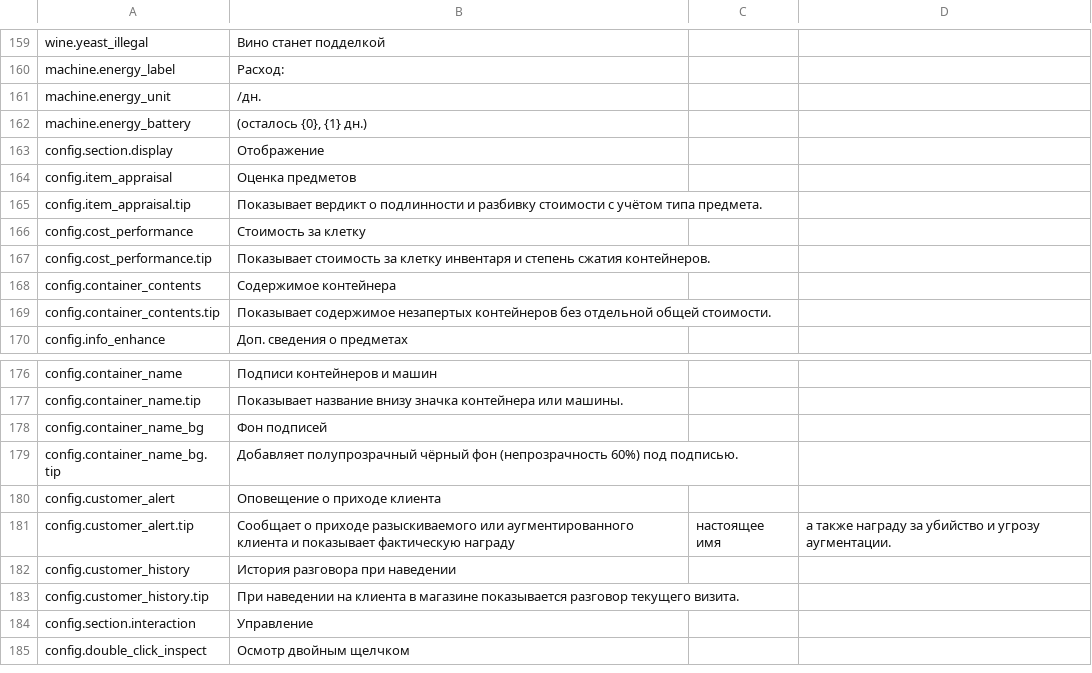
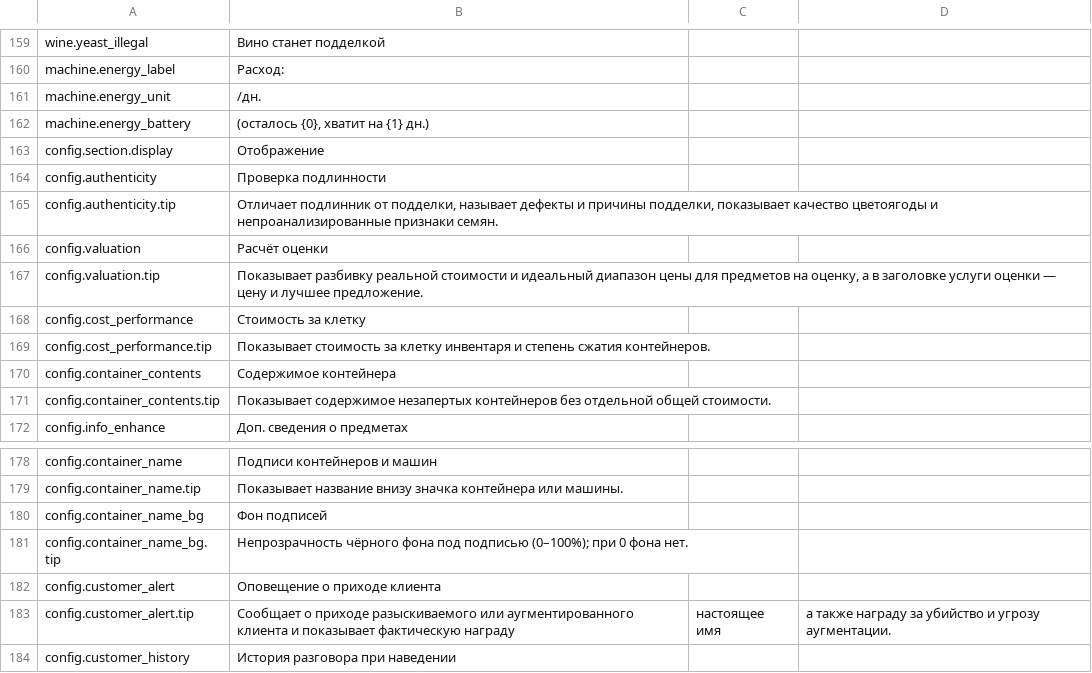
Before and after one commit to Nwflower/item-details, a CSV file: Localization/ru.csv, drawn as a sheet; only a part is shown, gaps mark what is left out; the shorter side is filled out with more unchanged rows.

Commit message:
feat(settings): 物品鉴定拆成真伪鉴定与估价计算，顾客提示移入透视，标签底色改滑条
- show_item_appraisal 拆为 show_authenticity / show_valuation，默认都开，旧值迁移给两者
- 顾客到店提示从显示优化移到透视组（键不变）
- 名称标签底色改为 0–100 不透明度滑条（默认 60），旧开关关 → 0
- 能量行括号改为「剩余N，可用N天」，箭头两侧加空格，保留能量行后的空行

```diff
--- a/Localization/ru.csv
+++ b/Localization/ru.csv
@@ -161,6 +161,8 @@ machine.energy_label,"Расход: "
 machine.energy_unit,/дн.
-machine.energy_battery," (осталось {0}, {1} дн.)"
+machine.energy_battery," (осталось {0}, хватит на {1} дн.)"
 config.section.display,Отображение
-config.item_appraisal,Оценка предметов
-config.item_appraisal.tip,Показывает вердикт о подлинности и разбивку стоимости с учётом типа предмета.
+config.authenticity,Проверка подлинности
+config.authenticity.tip,"Отличает подлинник от подделки, называет дефекты и причины подделки, показывает качество цветоягоды и непроанализированные признаки семян."
+config.valuation,Расчёт оценки
+config.valuation.tip,"Показывает разбивку реальной стоимости и идеальный диапазон цены для предметов на оценку, а в заголовке услуги оценки — цену и лучшее предложение."
 config.cost_performance,Стоимость за клетку
@@ -178,3 +180,3 @@ config.container_name.tip,Показывает название внизу зн
 config.container_name_bg,Фон подписей
-config.container_name_bg.tip,Добавляет полупрозрачный чёрный фон (непрозрачность 60%) под подписью.
+config.container_name_bg.tip,Непрозрачность чёрного фона под подписью (0–100%); при 0 фона нет.
 config.customer_alert,Оповещение о приходе клиента
```
Also changed, not shown: Localization/es.csv, Localization/fr.csv, 14 other files.
